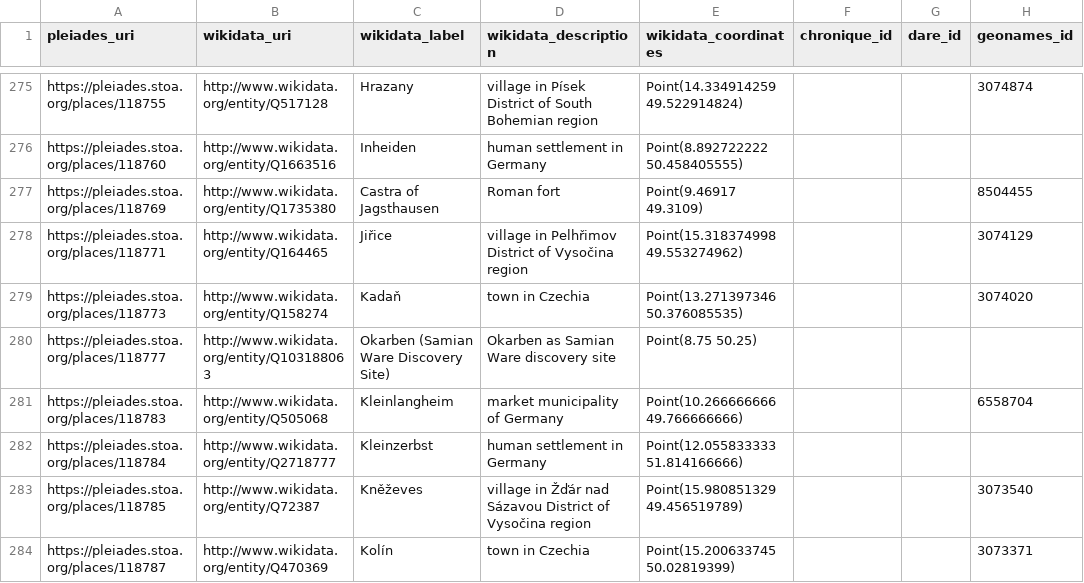
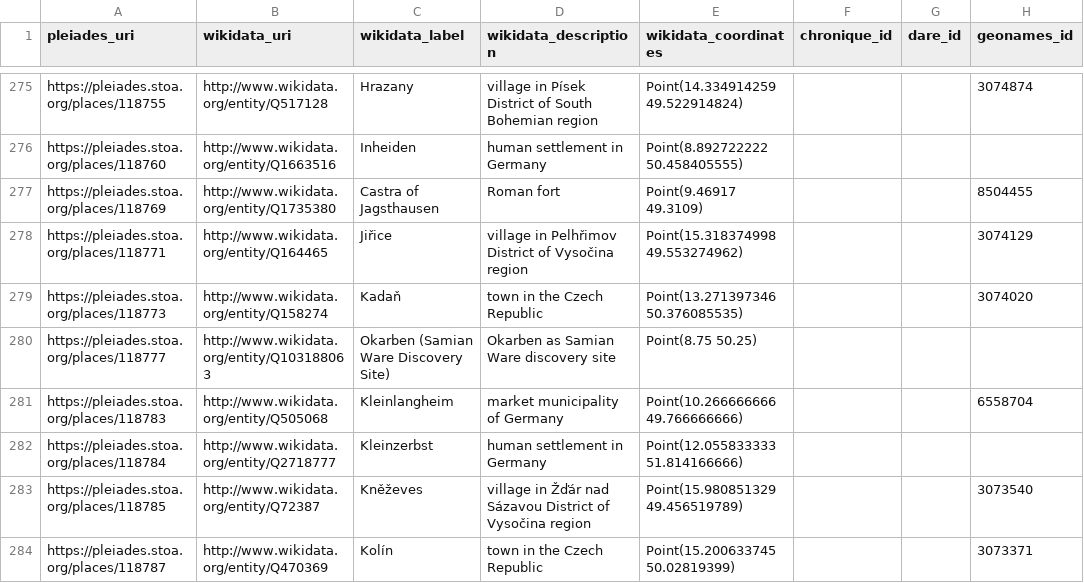
Before and after one commit to isawnyu/pleiades_wikidata, a CSV file: data/wikidata_not_in_pleiades.csv, drawn as a sheet; only a part is shown, gaps mark what is left out; the diff covers the shown part only; the diff names each change by its address in the sheet, - before the commit and + after, or states it on an @@ line.

Commit message:
updated pleiades wikidata: 15,217 Wikidata entities include a Pleiades ID property and 10,024 Pleiades entities include a Wikidata ID property. Of these, 9,841 are mutual (bidirectional). There are: 4,017 Pleiades resources to which Wikidata links can be added after they are checked; 183 Wikidata items to which Pleiades IDs can be added after they are checked; 77 Wikidata items that each link to more than one Pleiades ID (violates the Wikidata 'single-value constraint'); and 1,184 Pleiades resources to each of which more than one Wikidata Item link (violates the Wikidata 'distinct-values constraint').

```diff
--- a/data/wikidata_not_in_pleiades.csv
+++ b/data/wikidata_not_in_pleiades.csv
-D279 (wikidata_description): town in Czechia
+D279 (wikidata_description): town in the Czech Republic
-D284 (wikidata_description): town in Czechia
+D284 (wikidata_description): town in the Czech Republic
```
Also changed, not shown: 1 added row and 13 edited cells elsewhere in this file, 2 other files.
